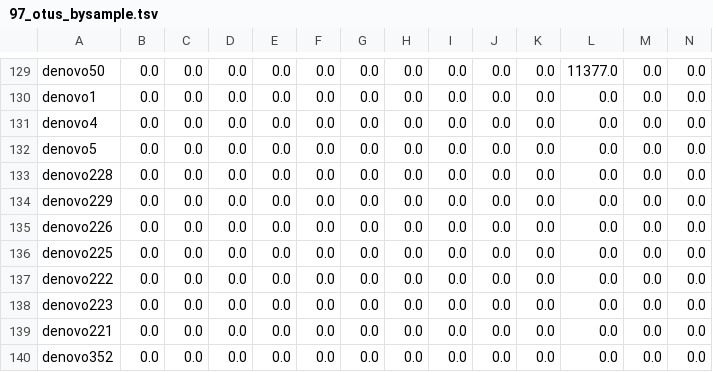
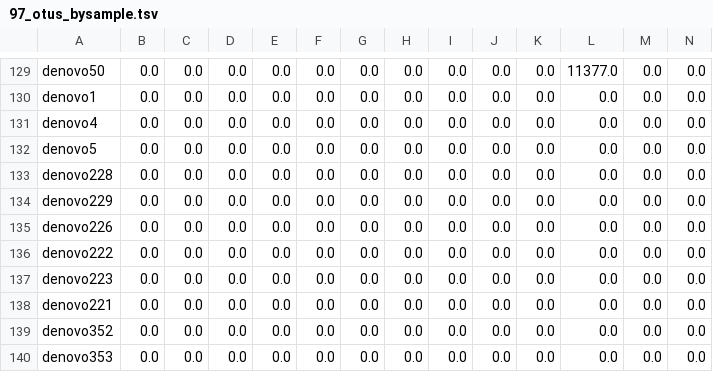
Before and after one commit to jrcunning/STJ2012, a TSV file: data/97_otus_bysample.tsv, drawn as a sheet; only a part is shown, gaps mark what is left out; the shorter side is filled out with more unchanged rows; rows hold the shown columns only; the diff names each change by its address in the sheet, - before the commit and + after, or states it on an @@ line.

```diff
--- a/data/97_otus_bysample.tsv
+++ b/data/97_otus_bysample.tsv
-row 136: denovo225 | 0.0 | 0.0 | 0.0 | 0.0 | 0.0 | 0.0 | 0.0 | 0.0 | 0.0 | 0.0 | 0.0 | 0.0 | 0.0
```
Also changed, not shown: data/97_otus.tsv, 4 other files.
